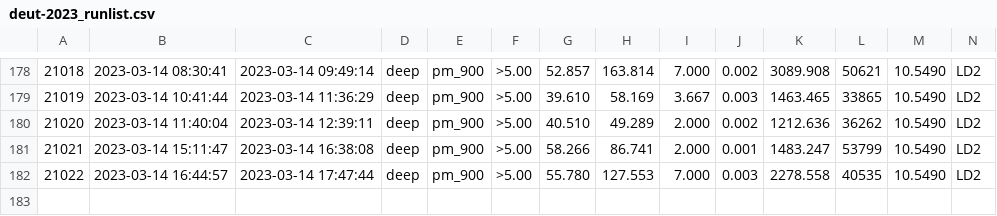
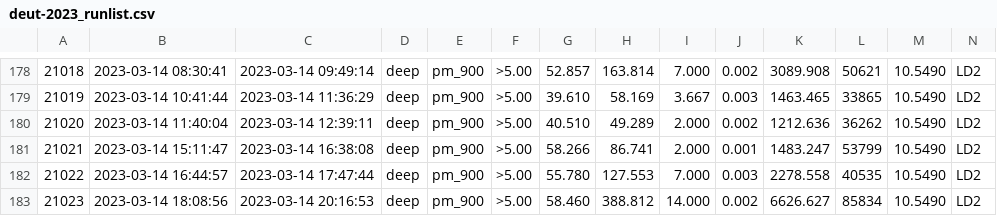
Before and after one commit to gpvillegas/deut_offline_replay, a CSV file: UTILS_DEUT/runlist/deut-2023_runlist.csv, drawn as a sheet; only a part is shown, gaps mark what is left out; rows hold the shown columns only; the diff names each change by its address in the sheet, - before the commit and + after, or states it on an @@ line.

Commit message:
updated run list

```diff
--- a/UTILS_DEUT/runlist/deut-2023_runlist.csv
+++ b/UTILS_DEUT/runlist/deut-2023_runlist.csv
+row 183: 21023 | 2023-03-14 18:08:56 | 2023-03-14 20:16:53 | deep | pm_900 | >5.00 | 58.460 | 388.812 | 14.000 | 0.002 | 6626.627 | 85834 | 10.5490 | LD2
```
